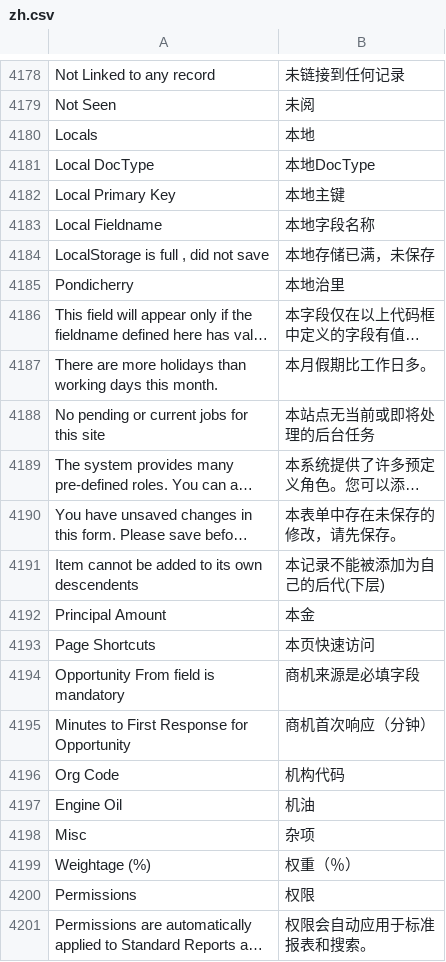
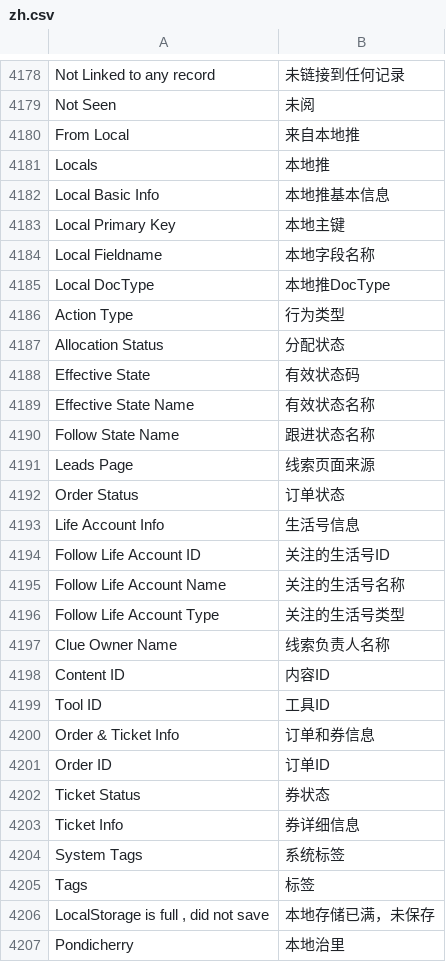
Before and after one commit to zhushigroup-ebc/erpnext_china, a CSV file: erpnext_china/translations/zh.csv, drawn as a sheet; only a part is shown, gaps mark what is left out; the shorter side is filled out with more unchanged rows; long unchanged cells end in …; the diff covers the shown part only.

Commit message:
Update zh.csv

```diff
--- a/erpnext_china/translations/zh.csv
+++ b/erpnext_china/translations/zh.csv
@@ -4188,6 +4188,28 @@ Not Linked to any record,未链接到任何记录,
 Not Seen,未阅,
-Locals,本地,
-Local DocType,本地DocType,
+From Local,来自本地推,
+Locals,本地推,
+Local Basic Info,本地推基本信息,
 Local Primary Key,本地主键,
 Local Fieldname,本地字段名称,
+Local DocType,本地推DocType,
+Action Type,行为类型,
+Allocation Status,分配状态,
+Effective State,有效状态码,
+Effective State Name,有效状态名称,
+Follow State Name,跟进状态名称,
+Leads Page,线索页面来源,
+Order Status,订单状态,
+Life Account Info,生活号信息,
+Follow Life Account ID,关注的生活号ID,
+Follow Life Account Name,关注的生活号名称,
+Follow Life Account Type,关注的生活号类型,
+Clue Owner Name,线索负责人名称,
+Content ID,内容ID,
+Tool ID,工具ID,
+Order & Ticket Info,订单和券信息,
+Order ID,订单ID,
+Ticket Status,券状态,
+Ticket Info,券详细信息,
+System Tags,系统标签,
+Tags,标签,
 "LocalStorage is full , did not save",本地存储已满，未保存,
```
Also changed, not shown: 1 added row elsewhere in this file.
